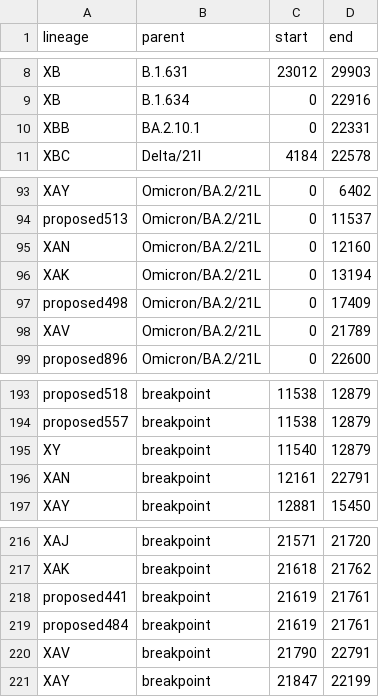
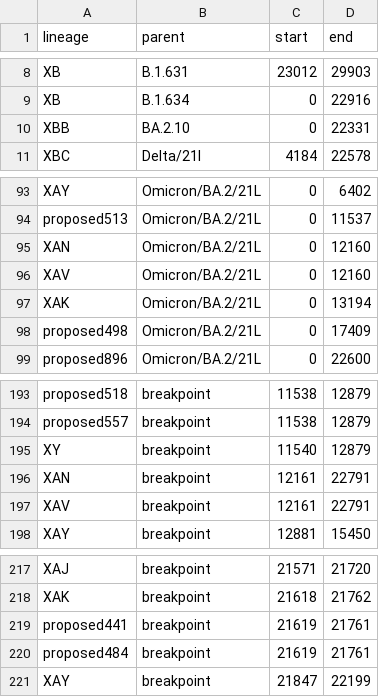
Before and after one commit to ktmeaton/ncov-recombinant, a TSV file: resources/breakpoints_clade.tsv, drawn as a sheet; only a part is shown, gaps mark what is left out.

```diff
--- a/resources/breakpoints_clade.tsv
+++ b/resources/breakpoints_clade.tsv
@@ -9,3 +9,3 @@ XB	B.1.631	23012	29903
 XB	B.1.634	0	22916
-XBB	BA.2.10.1	0	22331
+XBB	BA.2.10	0	22331
 XBC	Delta/21I	4184	22578
@@ -95,5 +95,5 @@ proposed513	Omicron/BA.2/21L	0	11537
 XAN	Omicron/BA.2/21L	0	12160
+XAV	Omicron/BA.2/21L	0	12160
 XAK	Omicron/BA.2/21L	0	13194
 proposed498	Omicron/BA.2/21L	0	17409
-XAV	Omicron/BA.2/21L	0	21789
 proposed896	Omicron/BA.2/21L	0	22600
@@ -196,2 +196,3 @@ XY	breakpoint	11540	12879
 XAN	breakpoint	12161	22791
+XAV	breakpoint	12161	22791
 XAY	breakpoint	12881	15450
@@ -219,3 +220,2 @@ proposed441	breakpoint	21619	21761
 proposed484	breakpoint	21619	21761
-XAV	breakpoint	21790	22791
 XAY	breakpoint	21847	22199
```
Also changed, not shown: defaults/validation.tsv, resources/breakpoints.tsv, 6 other files.
